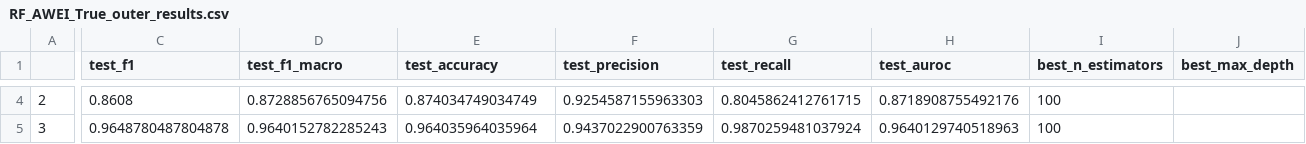
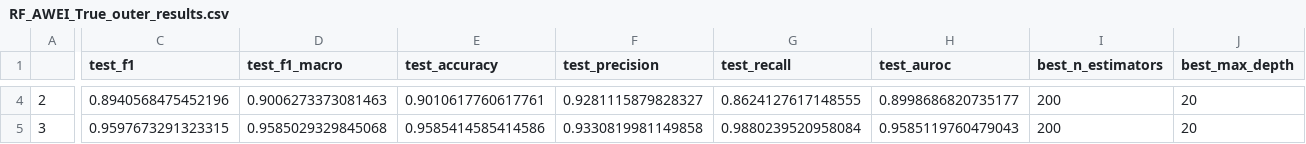
Before and after one commit to benpsutton/water_hyacinth_code, a CSV file: outputs/RF_outputs/RF_AWEI_True_outer_results.csv, drawn as a sheet; only a part is shown, gaps mark what is left out; the diff covers the shown part only; the diff names each change by its address in the sheet, - before the commit and + after, or states it on an @@ line.

```diff
--- a/outputs/RF_outputs/RF_AWEI_True_outer_results.csv
+++ b/outputs/RF_outputs/RF_AWEI_True_outer_results.csv
-C4 (test_f1): 0.8608
+C4 (test_f1): 0.8940568475452196
-D4 (test_f1_macro): 0.8728856765094756
+D4 (test_f1_macro): 0.9006273373081463
-E4 (test_accuracy): 0.874034749034749
+E4 (test_accuracy): 0.9010617760617761
-F4 (test_precision): 0.9254587155963303
+F4 (test_precision): 0.9281115879828327
-G4 (test_recall): 0.8045862412761715
+G4 (test_recall): 0.8624127617148555
-H4 (test_auroc): 0.8718908755492176
+H4 (test_auroc): 0.8998686820735177
-I4:I5 (best_n_estimators): 100
+I4:I5 (best_n_estimators): 200
-J4:J5 (best_max_depth): (empty)
+J4:J5 (best_max_depth): 20
-C5 (test_f1): 0.9648780487804878
+C5 (test_f1): 0.9597673291323315
-D5 (test_f1_macro): 0.9640152782285243
+D5 (test_f1_macro): 0.9585029329845068
-E5 (test_accuracy): 0.964035964035964
+E5 (test_accuracy): 0.9585414585414586
-F5 (test_precision): 0.9437022900763359
+F5 (test_precision): 0.9330819981149858
-G5 (test_recall): 0.9870259481037924
+G5 (test_recall): 0.9880239520958084
-H5 (test_auroc): 0.9640129740518963
+H5 (test_auroc): 0.9585119760479043
```
Also changed, not shown: 93 edited cells elsewhere in this file, outputs/RF_outputs/RF_AWEI_False_inner_results.csv, outputs/RF_outputs/RF_AWEI_False_outer_results.csv, 33 other files.
